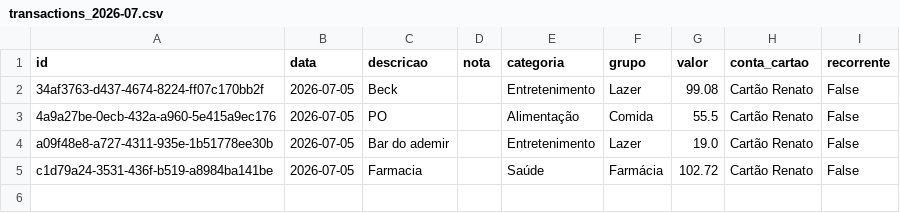
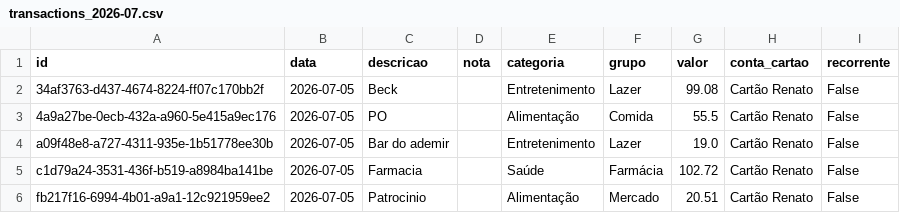
Before and after one commit to czrstar/finance-dashboard-zappro, a CSV file: data/monthly/transactions_2026-07.csv, drawn as a sheet.

Commit message:
auto: update data/monthly/transactions_2026-07.csv

```diff
--- a/data/monthly/transactions_2026-07.csv
+++ b/data/monthly/transactions_2026-07.csv
@@ -5 +5,2 @@ a09f48e8-a727-4311-935e-1b51778ee30b,2026-07-05,Bar do ademir,,Entretenimento,La
 c1d79a24-3531-436f-b519-a8984ba141be,2026-07-05,Farmacia,,Saúde,Farmácia,102.72,Cartão Renato,False
+fb217f16-6994-4b01-a9a1-12c921959ee2,2026-07-05,Patrocinio,,Alimentação,Mercado,20.51,Cartão Renato,False
```
